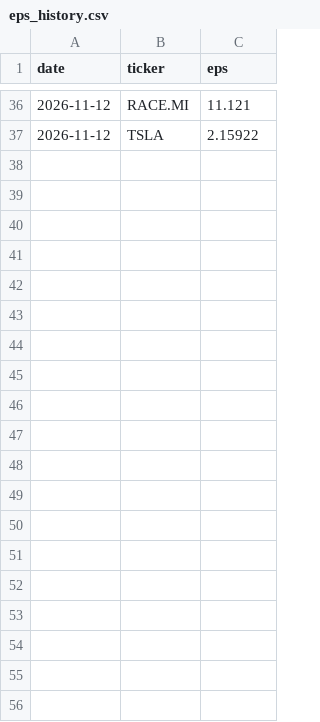
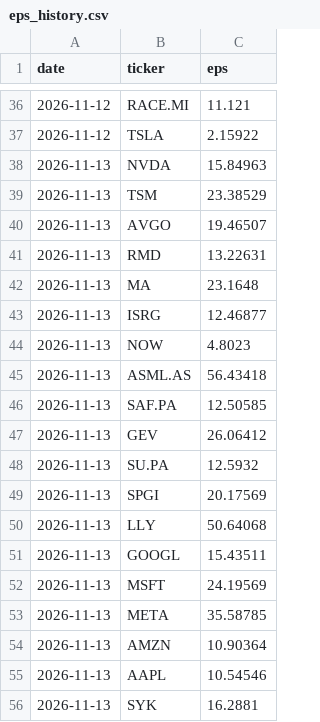
Before and after one commit to josepaulonunes/investment-lab, a CSV file: data/future/eps_history.csv, drawn as a sheet; only a part is shown, gaps mark what is left out; the diff covers the shown part only; the diff names each change by its address in the sheet, - before the commit and + after, or states it on an @@ line.

```diff
--- a/data/future/eps_history.csv
+++ b/data/future/eps_history.csv
+row 38: 2026-11-13 | NVDA | 15.84963
+row 39: 2026-11-13 | TSM | 23.38529
+row 40: 2026-11-13 | AVGO | 19.46507
+row 41: 2026-11-13 | RMD | 13.22631
+row 42: 2026-11-13 | MA | 23.1648
+row 43: 2026-11-13 | ISRG | 12.46877
+row 44: 2026-11-13 | NOW | 4.8023
+row 45: 2026-11-13 | ASML.AS | 56.43418
+row 46: 2026-11-13 | SAF.PA | 12.50585
+row 47: 2026-11-13 | GEV | 26.06412
+row 48: 2026-11-13 | SU.PA | 12.5932
+row 49: 2026-11-13 | SPGI | 20.17569
+row 50: 2026-11-13 | LLY | 50.64068
+row 51: 2026-11-13 | GOOGL | 15.43511
+row 52: 2026-11-13 | MSFT | 24.19569
+row 53: 2026-11-13 | META | 35.58785
+row 54: 2026-11-13 | AMZN | 10.90364
+row 55: 2026-11-13 | AAPL | 10.54546
+row 56: 2026-11-13 | SYK | 16.2881
```
Also changed, not shown: 19 added rows elsewhere in this file, data/alerts/alerts.csv, data/future/fair_prices.csv, 2 other files.
